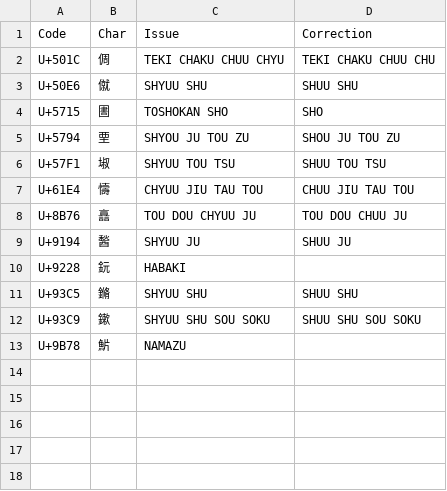
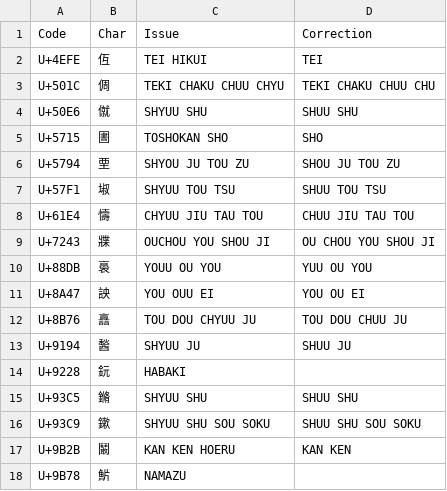
Before and after one commit to tonton-pixel/Unihan-kJapaneseKun-kJapaneseOn-Error-Report, a TSV file: Unihan_Readings_kJapaneseOn-Corrections.tsv, drawn as a sheet.

```diff
--- a/Unihan_Readings_kJapaneseOn-Corrections.tsv
+++ b/Unihan_Readings_kJapaneseOn-Corrections.tsv
@@ -1,2 +1,3 @@
 Code	Char	Issue	Correction
+U+4EFE	仾	TEI HIKUI	TEI
 U+501C	倜	TEKI CHAKU CHUU CHYU	TEKI CHAKU CHUU CHU
@@ -7,2 +8,5 @@ U+57F1	埱	SHYUU TOU TSU	SHUU TOU TSU
 U+61E4	懤	CHYUU JIU TAU TOU	CHUU JIU TAU TOU
+U+7243	牃	OUCHOU YOU SHOU JI	OU CHOU YOU SHOU JI
+U+88DB	裛	YOUU OU YOU	YUU OU YOU
+U+8A47	詇	YOU OUU EI	YOU OU EI
 U+8B76	譶	TOU DOU CHYUU JU	TOU DOU CHUU JU
@@ -12,2 +16,3 @@ U+93C5	鏅	SHYUU SHU	SHUU SHU
 U+93C9	鏉	SHYUU SHU SOU SOKU	SHUU SHU SOU SOKU
+U+9B2B	鬫	KAN KEN HOERU	KAN KEN
 U+9B78	魸	NAMAZU	
```
Also changed, not shown: Unihan_Readings_kJapaneseKun-Corrections.tsv, 3 other files.
